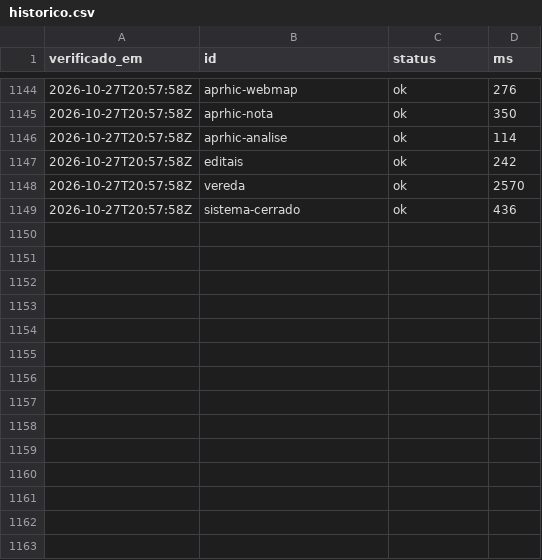
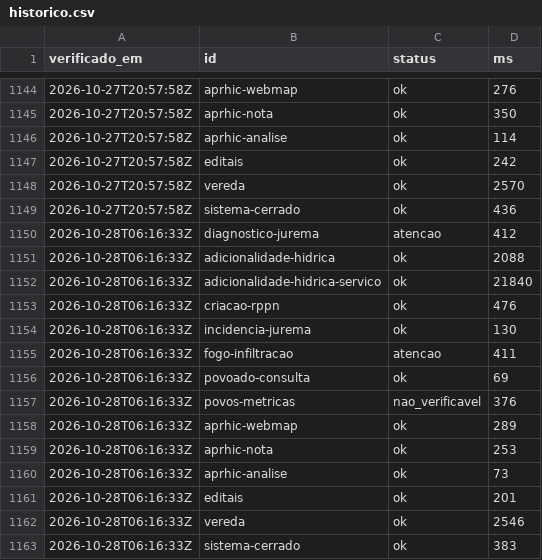
Before and after one commit to YuriSalmona/painel-projetos, a CSV file: historico.csv, drawn as a sheet; only a part is shown, gaps mark what is left out; the diff names each change by its address in the sheet, - before the commit and + after, or states it on an @@ line.

```diff
--- a/historico.csv
+++ b/historico.csv
+row 1150: 2026-10-28T06:16:33Z | diagnostico-jurema | atencao | 412
+row 1151: 2026-10-28T06:16:33Z | adicionalidade-hidrica | ok | 2088
+row 1152: 2026-10-28T06:16:33Z | adicionalidade-hidrica-servico | ok | 21840
+row 1153: 2026-10-28T06:16:33Z | criacao-rppn | ok | 476
+row 1154: 2026-10-28T06:16:33Z | incidencia-jurema | ok | 130
+row 1155: 2026-10-28T06:16:33Z | fogo-infiltracao | atencao | 411
+row 1156: 2026-10-28T06:16:33Z | povoado-consulta | ok | 69
+row 1157: 2026-10-28T06:16:33Z | povos-metricas | nao_verificavel | 376
+row 1158: 2026-10-28T06:16:33Z | aprhic-webmap | ok | 289
+row 1159: 2026-10-28T06:16:33Z | aprhic-nota | ok | 253
+row 1160: 2026-10-28T06:16:33Z | aprhic-analise | ok | 73
+row 1161: 2026-10-28T06:16:33Z | editais | ok | 201
+row 1162: 2026-10-28T06:16:33Z | vereda | ok | 2546
+row 1163: 2026-10-28T06:16:33Z | sistema-cerrado | ok | 383
```
Also changed, not shown: 1 other file.
